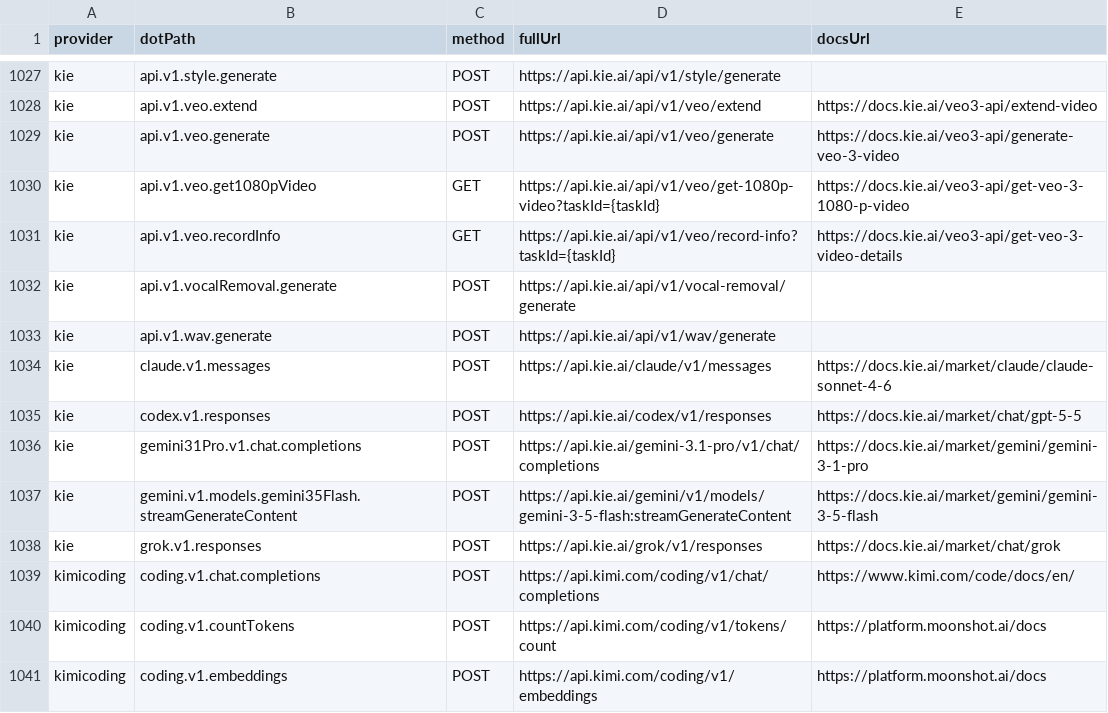
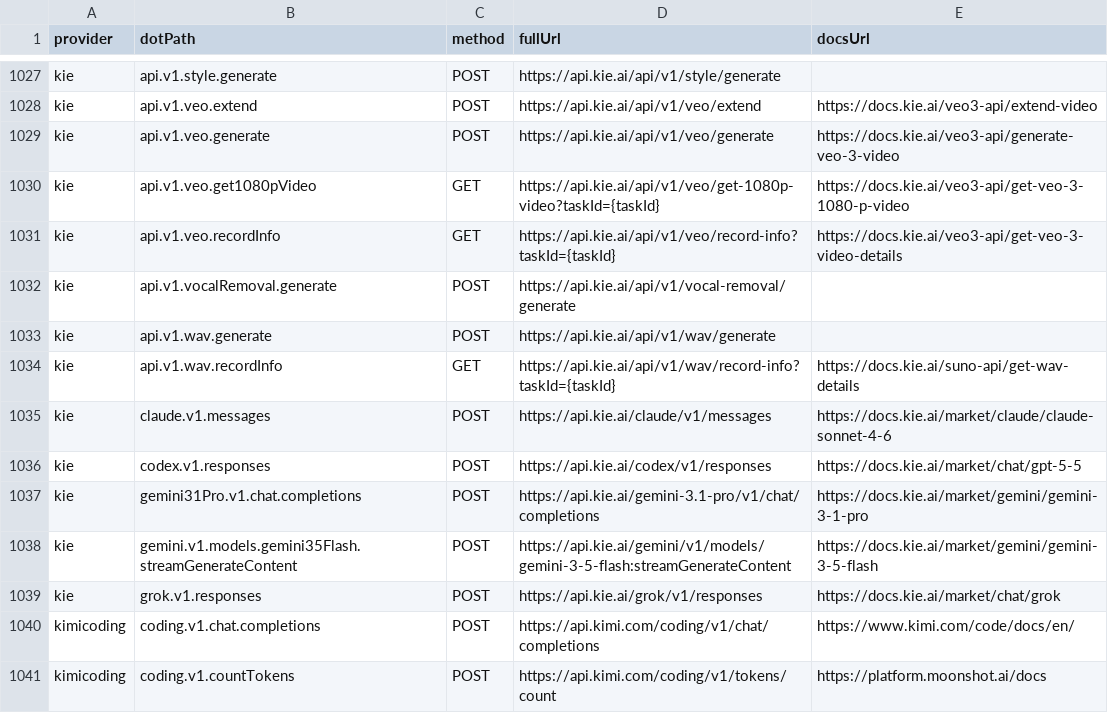
Before and after one commit to justintanner/apicity, a TSV file: scripts/endpoint-docs.tsv, drawn as a sheet; only a part is shown, gaps mark what is left out; the shorter side is filled out with more unchanged rows; the diff names each change by its address in the sheet, - before the commit and + after, or states it on an @@ line.

Commit message:
feat(kie): add WAV record-info endpoint

```diff
--- a/scripts/endpoint-docs.tsv
+++ b/scripts/endpoint-docs.tsv
+row 1034: kie | api.v1.wav.recordInfo | GET | https://api.kie.ai/api/v1/wav/record-info?taskId={taskId} | https://docs.kie.ai/suno-api/get-wav-details
```
Also changed, not shown: 2 other files.
